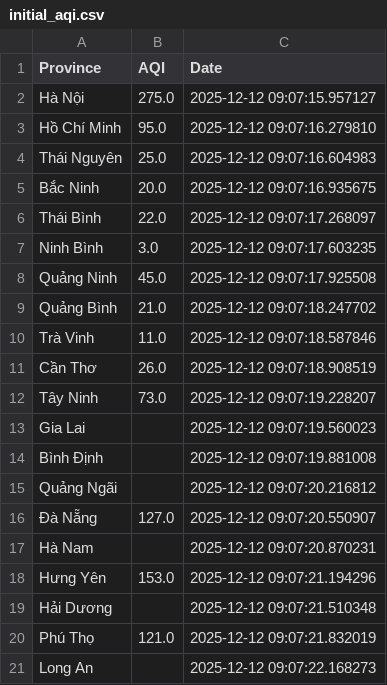
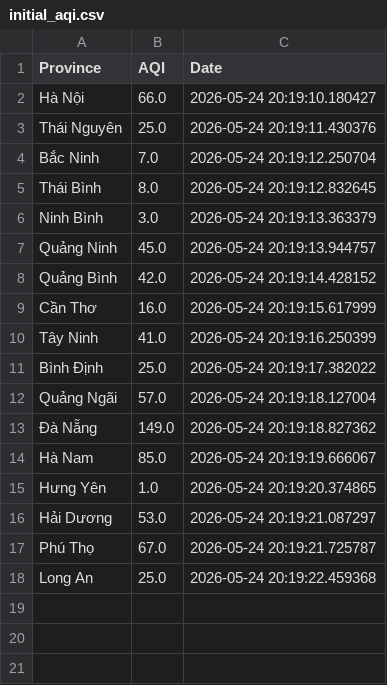
Before and after one commit to hieunguyen179/do_an_chuyen_nghanh, a CSV file: data/raw/initial_aqi.csv, drawn as a sheet.

```diff
--- a/data/raw/initial_aqi.csv
+++ b/data/raw/initial_aqi.csv
@@ -1,21 +1,18 @@
 Province,AQI,Date
-Hà Nội,275.0,2025-12-12 09:07:15.957127
-Hồ Chí Minh,95.0,2025-12-12 09:07:16.279810
-Thái Nguyên,25.0,2025-12-12 09:07:16.604983
-Bắc Ninh,20.0,2025-12-12 09:07:16.935675
-Thái Bình,22.0,2025-12-12 09:07:17.268097
-Ninh Bình,3.0,2025-12-12 09:07:17.603235
-Quảng Ninh,45.0,2025-12-12 09:07:17.925508
-Quảng Bình,21.0,2025-12-12 09:07:18.247702
-Trà Vinh,11.0,2025-12-12 09:07:18.587846
-Cần Thơ,26.0,2025-12-12 09:07:18.908519
-Tây Ninh,73.0,2025-12-12 09:07:19.228207
-Gia Lai,,2025-12-12 09:07:19.560023
-Bình Định,,2025-12-12 09:07:19.881008
-Quảng Ngãi,,2025-12-12 09:07:20.216812
-Đà Nẵng,127.0,2025-12-12 09:07:20.550907
-Hà Nam,,2025-12-12 09:07:20.870231
-Hưng Yên,153.0,2025-12-12 09:07:21.194296
-Hải Dương,,2025-12-12 09:07:21.510348
-Phú Thọ,121.0,2025-12-12 09:07:21.832019
-Long An,,2025-12-12 09:07:22.168273
+Hà Nội,66.0,2026-05-24 20:19:10.180427
+Thái Nguyên,25.0,2026-05-24 20:19:11.430376
+Bắc Ninh,7.0,2026-05-24 20:19:12.250704
+Thái Bình,8.0,2026-05-24 20:19:12.832645
+Ninh Bình,3.0,2026-05-24 20:19:13.363379
+Quảng Ninh,45.0,2026-05-24 20:19:13.944757
+Quảng Bình,42.0,2026-05-24 20:19:14.428152
+Cần Thơ,16.0,2026-05-24 20:19:15.617999
+Tây Ninh,41.0,2026-05-24 20:19:16.250399
+Bình Định,25.0,2026-05-24 20:19:17.382022
+Quảng Ngãi,57.0,2026-05-24 20:19:18.127004
+Đà Nẵng,149.0,2026-05-24 20:19:18.827362
+Hà Nam,85.0,2026-05-24 20:19:19.666067
+Hưng Yên,1.0,2026-05-24 20:19:20.374865
+Hải Dương,53.0,2026-05-24 20:19:21.087297
+Phú Thọ,67.0,2026-05-24 20:19:21.725787
+Long An,25.0,2026-05-24 20:19:22.459368
```
Also changed, not shown: 6 other files.
